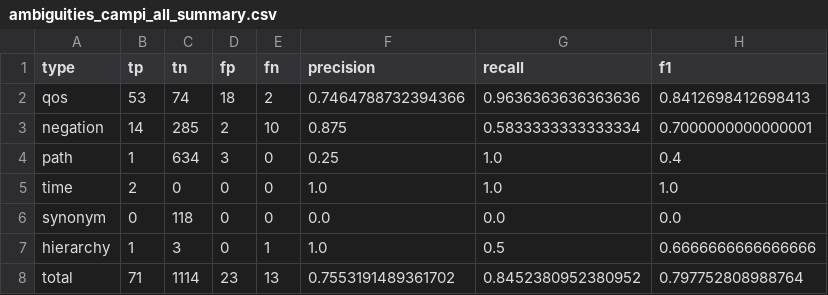
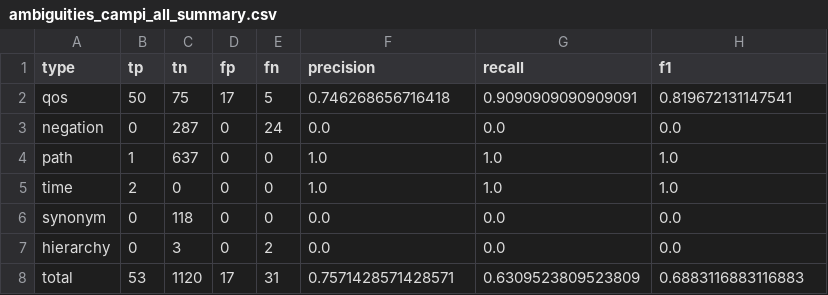
Before and after one commit to lumichatbot/webhook, a CSV file: res/results/ambiguities/ambiguities_campi_all_summary.csv, drawn as a sheet.

```diff
--- a/res/results/ambiguities/ambiguities_campi_all_summary.csv
+++ b/res/results/ambiguities/ambiguities_campi_all_summary.csv
@@ -1,8 +1,8 @@
 type,tp,tn,fp,fn,precision,recall,f1
-qos,53,74,18,2,0.7464788732394366,0.9636363636363636,0.8412698412698413
-negation,14,285,2,10,0.875,0.5833333333333334,0.7000000000000001
-path,1,634,3,0,0.25,1.0,0.4
+qos,50,75,17,5,0.746268656716418,0.9090909090909091,0.819672131147541
+negation,0,287,0,24,0.0,0.0,0.0
+path,1,637,0,0,1.0,1.0,1.0
 time,2,0,0,0,1.0,1.0,1.0
 synonym,0,118,0,0,0.0,0.0,0.0
-hierarchy,1,3,0,1,1.0,0.5,0.6666666666666666
-total,71,1114,23,13,0.7553191489361702,0.8452380952380952,0.797752808988764
+hierarchy,0,3,0,2,0.0,0.0,0.0
+total,53,1120,17,31,0.7571428571428571,0.6309523809523809,0.6883116883116883
```
Also changed, not shown: res/results/ambiguities/ambiguities_campi_all.csv, 16 other files.
